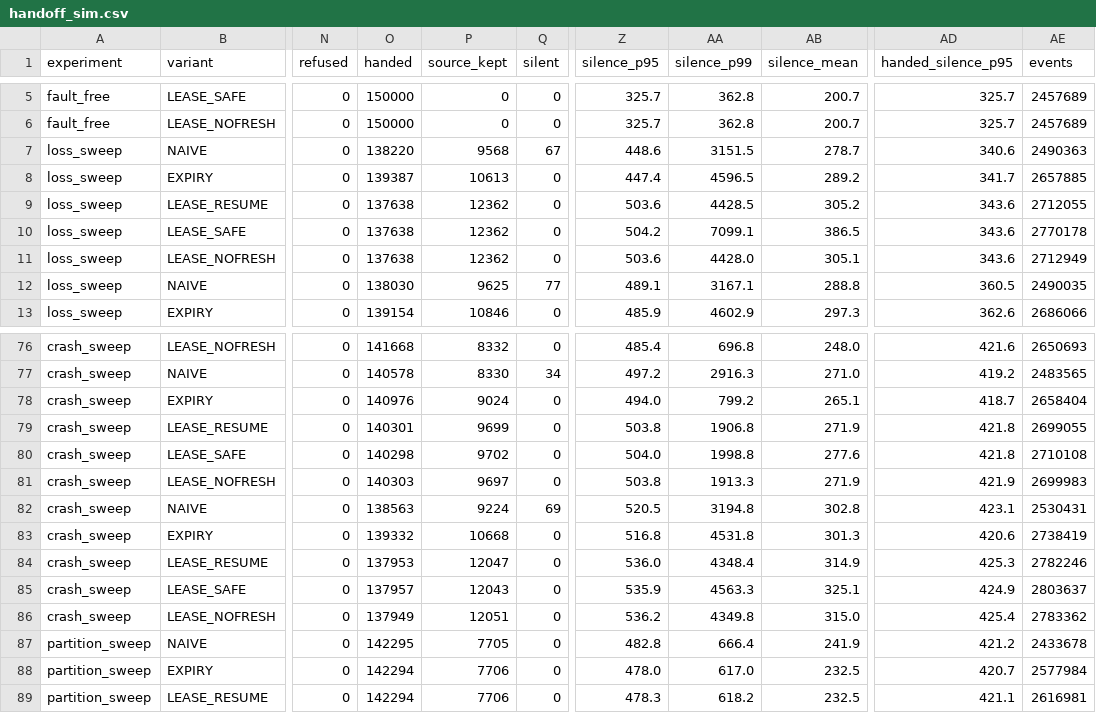
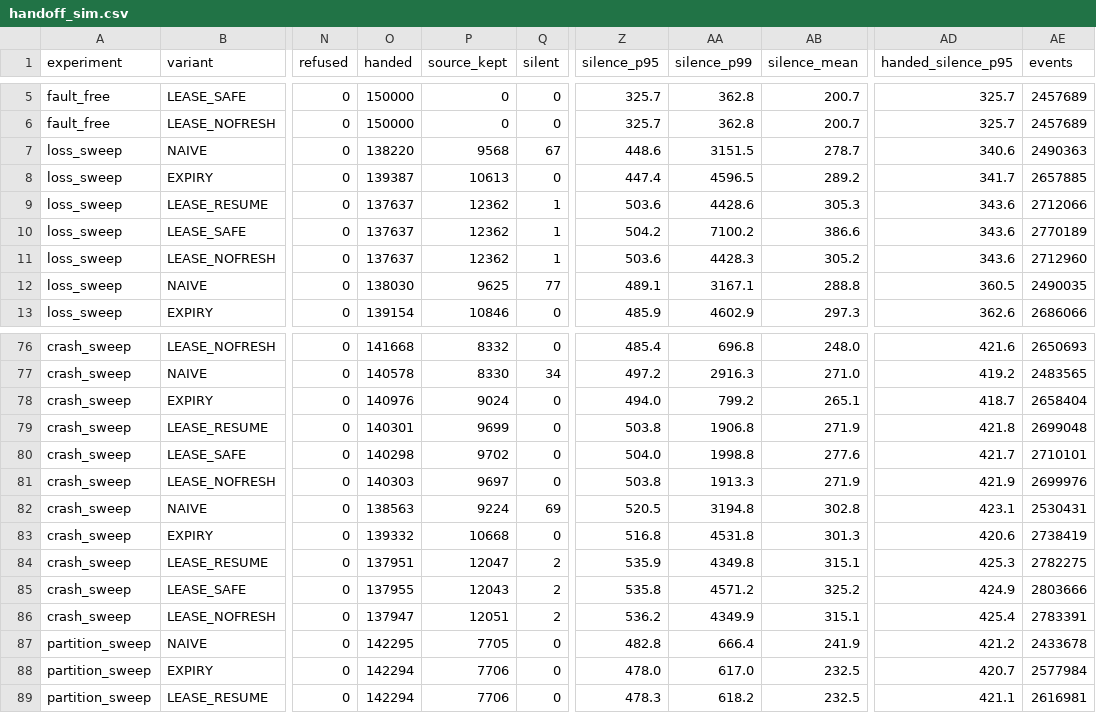
Before and after one commit to Keshav-gehlot/Segue, a CSV file: results/handoff_sim.csv, drawn as a sheet; only a part is shown, gaps mark what is left out; the diff covers the shown part only; the diff names each change by its address in the sheet, - before the commit and + after, or states it on an @@ line.

```diff
--- a/results/handoff_sim.csv
+++ b/results/handoff_sim.csv
-O9:O11 (handed): 137638
+O9:O11 (handed): 137637
-Q9:Q11 (silent): 0
+Q9:Q11 (silent): 1
-AA9 (silence_p99): 4428.5
+AA9 (silence_p99): 4428.6
-AB9 (silence_mean): 305.2
+AB9 (silence_mean): 305.3
-AE9 (events): 2712055
+AE9 (events): 2712066
-AA10 (silence_p99): 7099.1
+AA10 (silence_p99): 7100.2
-AB10 (silence_mean): 386.5
+AB10 (silence_mean): 386.6
-AE10 (events): 2770178
+AE10 (events): 2770189
-AA11 (silence_p99): 4428.0
+AA11 (silence_p99): 4428.3
-AB11 (silence_mean): 305.1
+AB11 (silence_mean): 305.2
-AE11 (events): 2712949
+AE11 (events): 2712960
-AE79 (events): 2699055
+AE79 (events): 2699048
-AD80 (handed_silence_p95): 421.8
+AD80 (handed_silence_p95): 421.7
-AE80 (events): 2710108
+AE80 (events): 2710101
-AE81 (events): 2699983
+AE81 (events): 2699976
-O84 (handed): 137953
+O84 (handed): 137951
-Q84:Q86 (silent): 0
+Q84:Q86 (silent): 2
-Z84 (silence_p95): 536.0
+Z84 (silence_p95): 535.9
-AA84 (silence_p99): 4348.4
+AA84 (silence_p99): 4349.8
-AB84 (silence_mean): 314.9
+AB84 (silence_mean): 315.1
-AE84 (events): 2782246
+AE84 (events): 2782275
-O85 (handed): 137957
+O85 (handed): 137955
-Z85 (silence_p95): 535.9
+Z85 (silence_p95): 535.8
-AA85 (silence_p99): 4563.3
+AA85 (silence_p99): 4571.2
-AB85 (silence_mean): 325.1
+AB85 (silence_mean): 325.2
-AE85 (events): 2803637
+AE85 (events): 2803666
-O86 (handed): 137949
+O86 (handed): 137947
-AA86 (silence_p99): 4349.8
+AA86 (silence_p99): 4349.9
-AB86 (silence_mean): 315.0
+AB86 (silence_mean): 315.1
-AE86 (events): 2783362
+AE86 (events): 2783391
```
Also changed, not shown: 31 edited cells elsewhere in this file, 26 other files.
